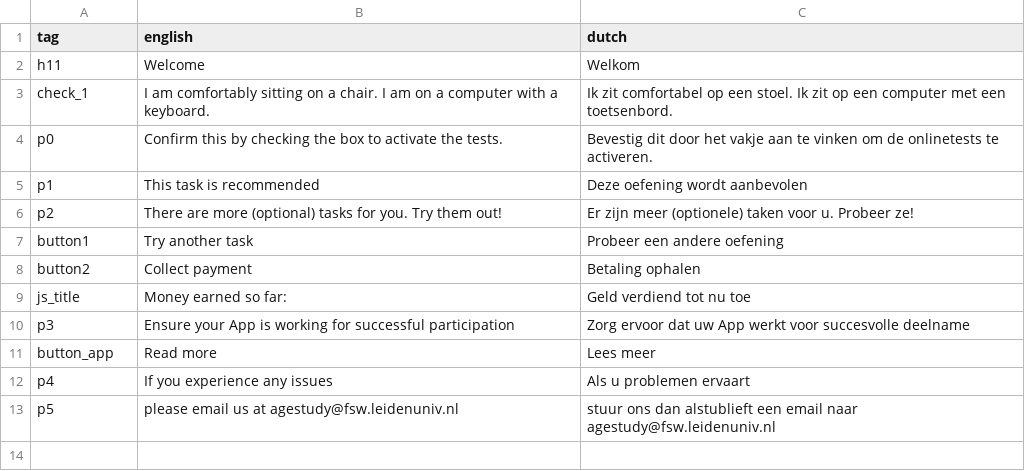
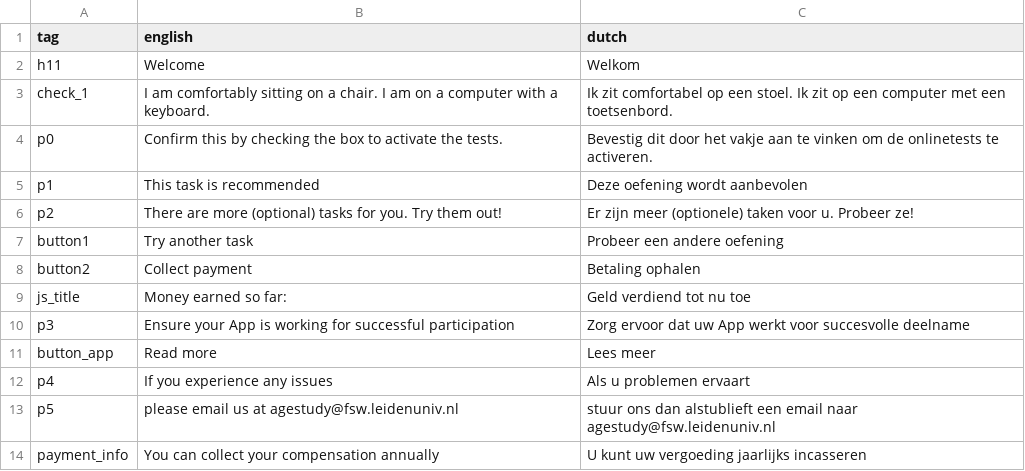
Before and after one commit to codelableidenvelux/agestudy, a CSV file: app/static/csv/home.csv, drawn as a sheet; the diff names each change by its address in the sheet, - before the commit and + after, or states it on an @@ line.

```diff
--- a/app/static/csv/home.csv
+++ b/app/static/csv/home.csv
+row 14: payment_info | You can collect your compensation annually | U kunt uw vergoeding jaarlijks incasseren
```
Also changed, not shown: app/static/csv/layout.csv, 12 other files.
